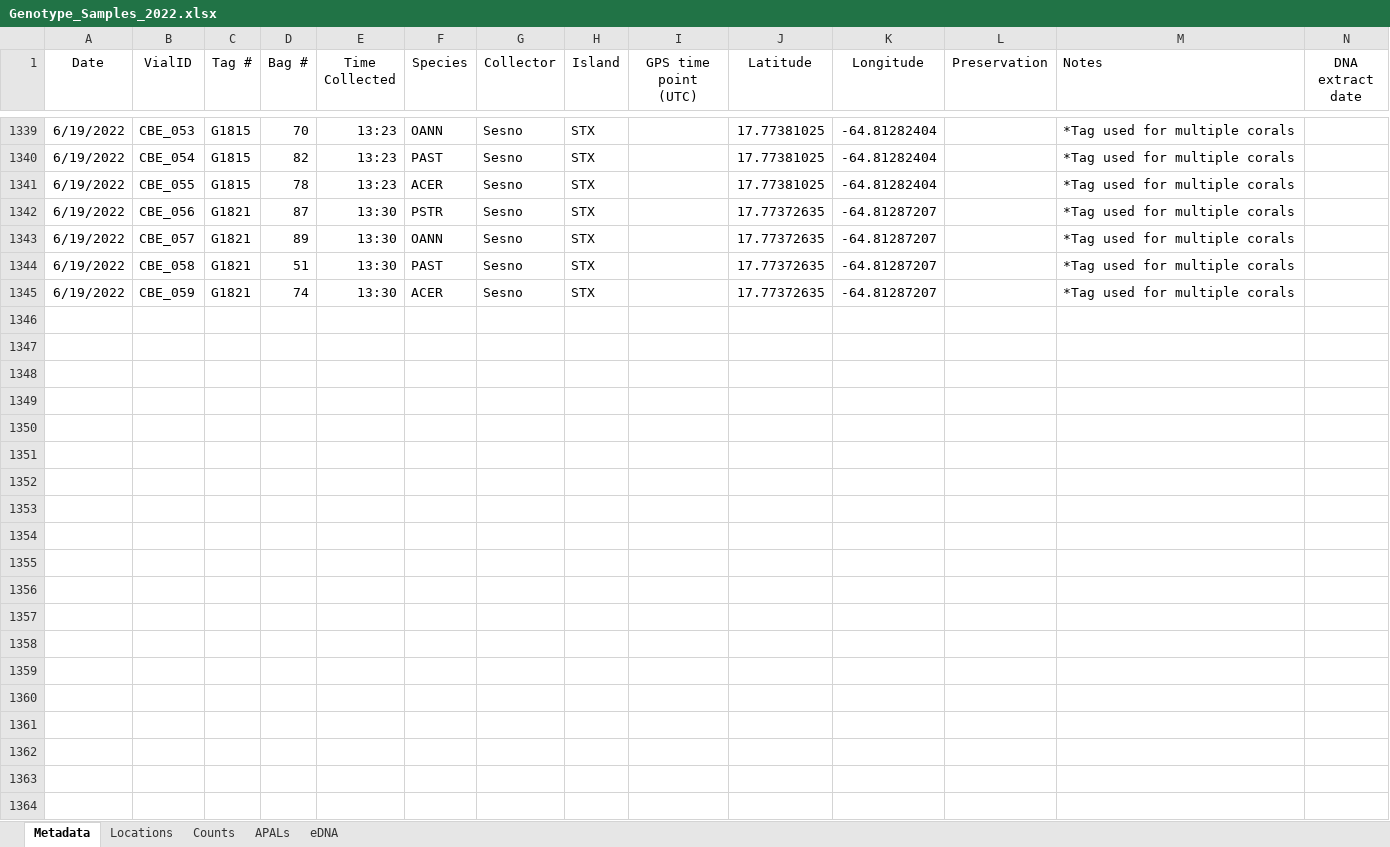
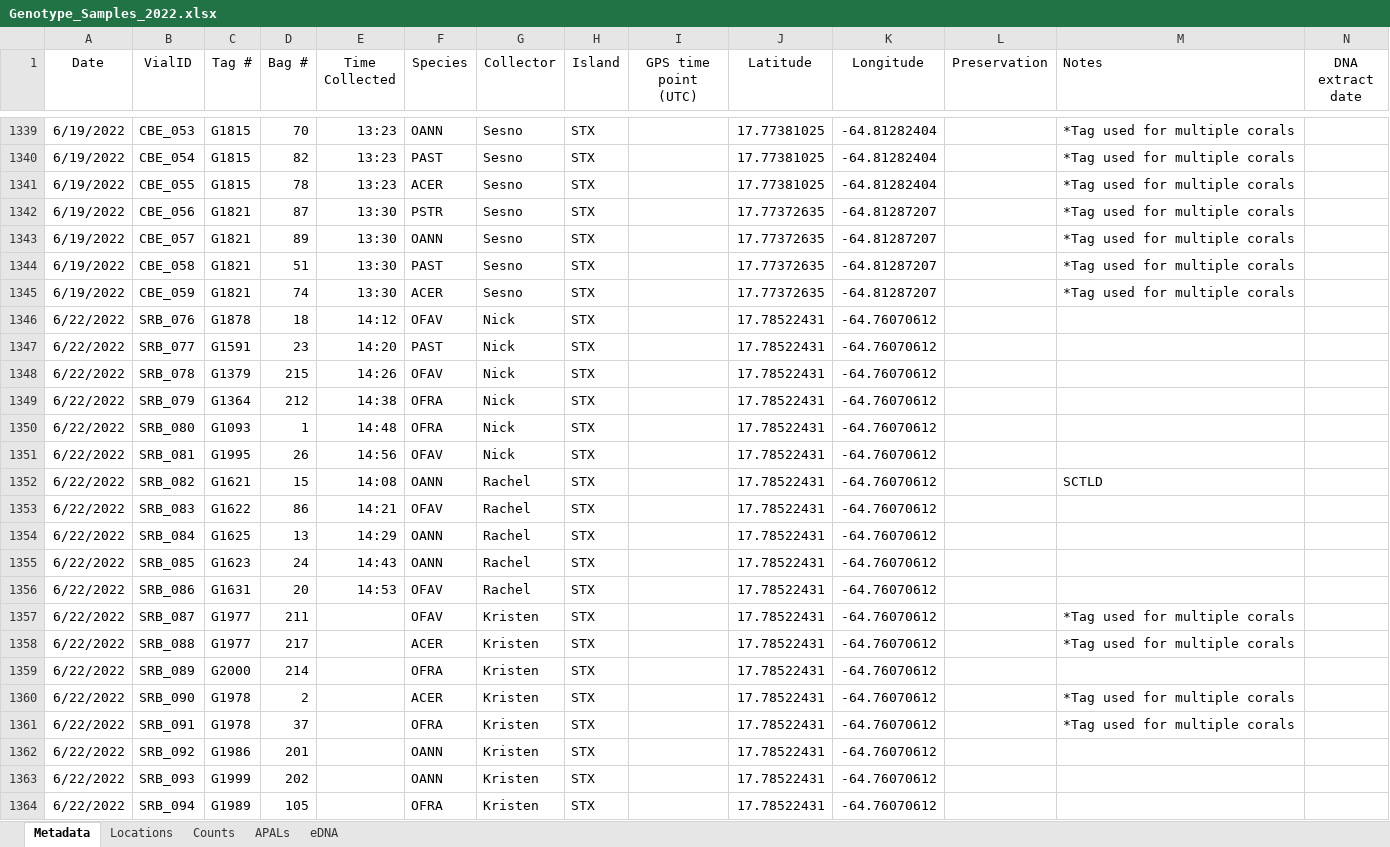
Before and after one commit to sesno/Coral-Sampling, an Excel workbook: Data/Genotype_Samples_2022.xlsx, sheet Metadata, drawn as a sheet; only a part is shown, gaps mark what is left out; values as stored, in another font and other column widths than the file's, no borders; charts and pictures not drawn; rows hold the shown columns only; the diff covers the shown part only; the diff names each change by its address in the sheet, - before the commit and + after, or states it on an @@ line.

```diff
--- a/Data/Genotype_Samples_2022.xlsx (sheet Metadata)
+++ b/Data/Genotype_Samples_2022.xlsx (sheet Metadata)
+row 1346: 6/22/2022 | SRB_076 | G1878 | 18 | 14:12 | OFAV | Nick | STX |  | 17.78522431 | -64.76070612
+row 1347: 6/22/2022 | SRB_077 | G1591 | 23 | 14:20 | PAST | Nick | STX |  | 17.78522431 | -64.76070612
+row 1348: 6/22/2022 | SRB_078 | G1379 | 215 | 14:26 | OFAV | Nick | STX |  | 17.78522431 | -64.76070612
+row 1349: 6/22/2022 | SRB_079 | G1364 | 212 | 14:38 | OFRA | Nick | STX |  | 17.78522431 | -64.76070612
+row 1350: 6/22/2022 | SRB_080 | G1093 | 1 | 14:48 | OFRA | Nick | STX |  | 17.78522431 | -64.76070612
+row 1351: 6/22/2022 | SRB_081 | G1995 | 26 | 14:56 | OFAV | Nick | STX |  | 17.78522431 | -64.76070612
+row 1352: 6/22/2022 | SRB_082 | G1621 | 15 | 14:08 | OANN | Rachel | STX |  | 17.78522431 | -64.76070612 |  | SCTLD
+row 1353: 6/22/2022 | SRB_083 | G1622 | 86 | 14:21 | OFAV | Rachel | STX |  | 17.78522431 | -64.76070612
+row 1354: 6/22/2022 | SRB_084 | G1625 | 13 | 14:29 | OANN | Rachel | STX |  | 17.78522431 | -64.76070612
+row 1355: 6/22/2022 | SRB_085 | G1623 | 24 | 14:43 | OANN | Rachel | STX |  | 17.78522431 | -64.76070612
+row 1356: 6/22/2022 | SRB_086 | G1631 | 20 | 14:53 | OFAV | Rachel | STX |  | 17.78522431 | -64.76070612
+row 1357: 6/22/2022 | SRB_087 | G1977 | 211 |  | OFAV | Kristen | STX |  | 17.78522431 | -64.76070612 |  | *Tag used for multiple corals
+row 1358: 6/22/2022 | SRB_088 | G1977 | 217 |  | ACER | Kristen | STX |  | 17.78522431 | -64.76070612 |  | *Tag used for multiple corals
+row 1359: 6/22/2022 | SRB_089 | G2000 | 214 |  | OFRA | Kristen | STX |  | 17.78522431 | -64.76070612
+row 1360: 6/22/2022 | SRB_090 | G1978 | 2 |  | ACER | Kristen | STX |  | 17.78522431 | -64.76070612 |  | *Tag used for multiple corals
+row 1361: 6/22/2022 | SRB_091 | G1978 | 37 |  | OFRA | Kristen | STX |  | 17.78522431 | -64.76070612 |  | *Tag used for multiple corals
+row 1362: 6/22/2022 | SRB_092 | G1986 | 201 |  | OANN | Kristen | STX |  | 17.78522431 | -64.76070612
+row 1363: 6/22/2022 | SRB_093 | G1999 | 202 |  | OANN | Kristen | STX |  | 17.78522431 | -64.76070612
+row 1364: 6/22/2022 | SRB_094 | G1989 | 105 |  | OFRA | Kristen | STX |  | 17.78522431 | -64.76070612
```
Also changed, not shown: 87 added rows and 2 edited cells elsewhere in this sheet, 10 other files.
